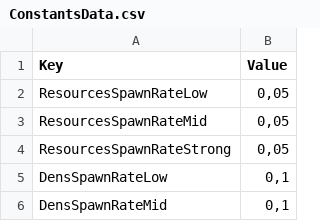
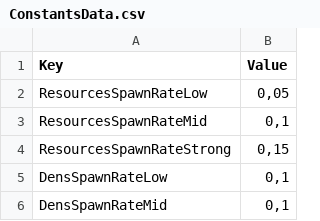
Before and after one commit to XavierClavel/SpaceSurvivorOrbital, a CSV file: Assets/Data/ConstantsData.csv, drawn as a sheet; only a part is shown.

```diff
--- a/Assets/Data/ConstantsData.csv
+++ b/Assets/Data/ConstantsData.csv
@@ -2,4 +2,4 @@ Key;Value
 ResourcesSpawnRateLow;0,05
-ResourcesSpawnRateMid;0,05
-ResourcesSpawnRateStrong;0,05
+ResourcesSpawnRateMid;0,1
+ResourcesSpawnRateStrong;0,15
 DensSpawnRateLow;0,1
```
Also changed, not shown: 43 other files.
